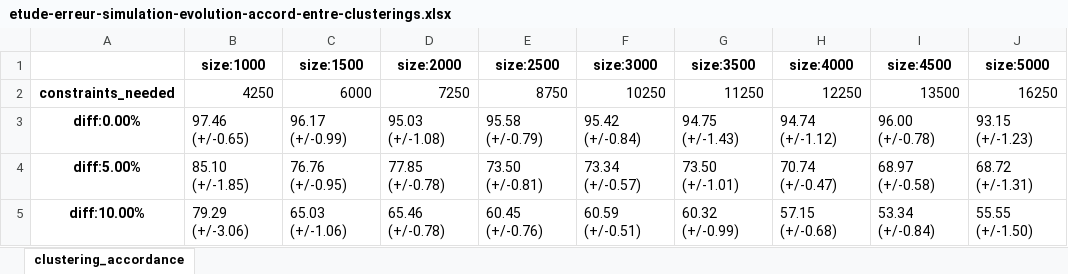
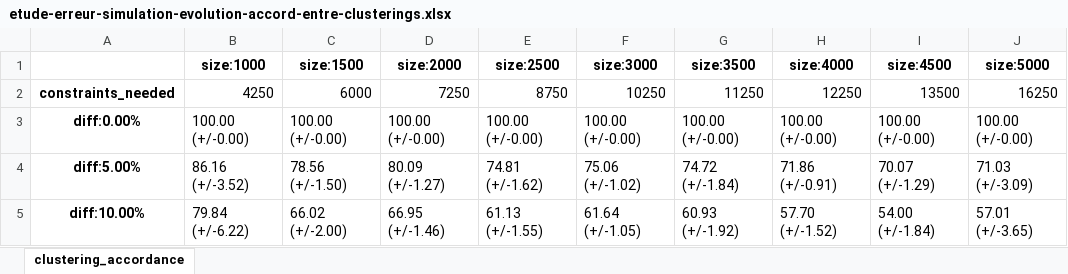
Before and after one commit to cognitivefactory/interactive-clustering-comparative-study, an Excel workbook: 8_annotation_error_study/results/etude-erreur-simulation-evolution-accord-entre-clusterings.xlsx, sheet clustering_accordance, drawn as a sheet; only a part is shown; values as stored, in another font and other column widths than the file's, no borders; the diff covers the shown part only; the diff names each change by its address in the sheet, - before the commit and + after, or states it on an @@ line.

Commit message:
refactor: fix similitude computations annotation error study

```diff
--- a/8_annotation_error_study/results/etude-erreur-simulation-evolution-accord-entre-clusterings.xlsx (sheet clustering_accordance)
+++ b/8_annotation_error_study/results/etude-erreur-simulation-evolution-accord-entre-clusterings.xlsx (sheet clustering_accordance)
-B3 (size:1000): 97.46 (+/-0.65)
+B3 (size:1000): 100.00 (+/-0.00)
-C3 (size:1500): 96.17 (+/-0.99)
+C3 (size:1500): 100.00 (+/-0.00)
-D3 (size:2000): 95.03 (+/-1.08)
+D3 (size:2000): 100.00 (+/-0.00)
-E3 (size:2500): 95.58 (+/-0.79)
+E3 (size:2500): 100.00 (+/-0.00)
-F3 (size:3000): 95.42 (+/-0.84)
+F3 (size:3000): 100.00 (+/-0.00)
-G3 (size:3500): 94.75 (+/-1.43)
+G3 (size:3500): 100.00 (+/-0.00)
-H3 (size:4000): 94.74 (+/-1.12)
+H3 (size:4000): 100.00 (+/-0.00)
-I3 (size:4500): 96.00 (+/-0.78)
+I3 (size:4500): 100.00 (+/-0.00)
-J3 (size:5000): 93.15 (+/-1.23)
+J3 (size:5000): 100.00 (+/-0.00)
-B4 (size:1000): 85.10 (+/-1.85)
+B4 (size:1000): 86.16 (+/-3.52)
-C4 (size:1500): 76.76 (+/-0.95)
+C4 (size:1500): 78.56 (+/-1.50)
-D4 (size:2000): 77.85 (+/-0.78)
+D4 (size:2000): 80.09 (+/-1.27)
-E4 (size:2500): 73.50 (+/-0.81)
+E4 (size:2500): 74.81 (+/-1.62)
-F4 (size:3000): 73.34 (+/-0.57)
+F4 (size:3000): 75.06 (+/-1.02)
-G4 (size:3500): 73.50 (+/-1.01)
+G4 (size:3500): 74.72 (+/-1.84)
-H4 (size:4000): 70.74 (+/-0.47)
+H4 (size:4000): 71.86 (+/-0.91)
-I4 (size:4500): 68.97 (+/-0.58)
+I4 (size:4500): 70.07 (+/-1.29)
-J4 (size:5000): 68.72 (+/-1.31)
+J4 (size:5000): 71.03 (+/-3.09)
-B5 (size:1000): 79.29 (+/-3.06)
+B5 (size:1000): 79.84 (+/-6.22)
-C5 (size:1500): 65.03 (+/-1.06)
+C5 (size:1500): 66.02 (+/-2.00)
-D5 (size:2000): 65.46 (+/-0.78)
+D5 (size:2000): 66.95 (+/-1.46)
-E5 (size:2500): 60.45 (+/-0.76)
+E5 (size:2500): 61.13 (+/-1.55)
-F5 (size:3000): 60.59 (+/-0.51)
+F5 (size:3000): 61.64 (+/-1.05)
-G5 (size:3500): 60.32 (+/-0.99)
+G5 (size:3500): 60.93 (+/-1.92)
-H5 (size:4000): 57.15 (+/-0.68)
+H5 (size:4000): 57.70 (+/-1.52)
-I5 (size:4500): 53.34 (+/-0.84)
+I5 (size:4500): 54.00 (+/-1.84)
-J5 (size:5000): 55.55 (+/-1.50)
+J5 (size:5000): 57.01 (+/-3.65)
```
Also changed, not shown: 27 edited cells elsewhere in this sheet, 8_annotation_error_study/results/etude-erreur-simulation-evolution-performances.xlsx, 3 other files.
